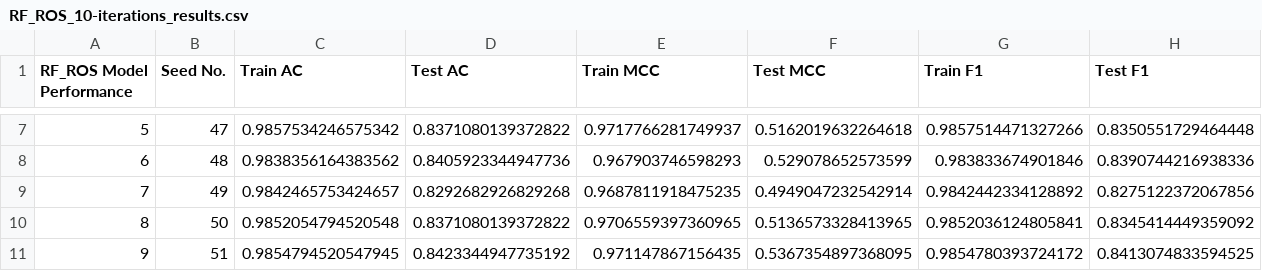
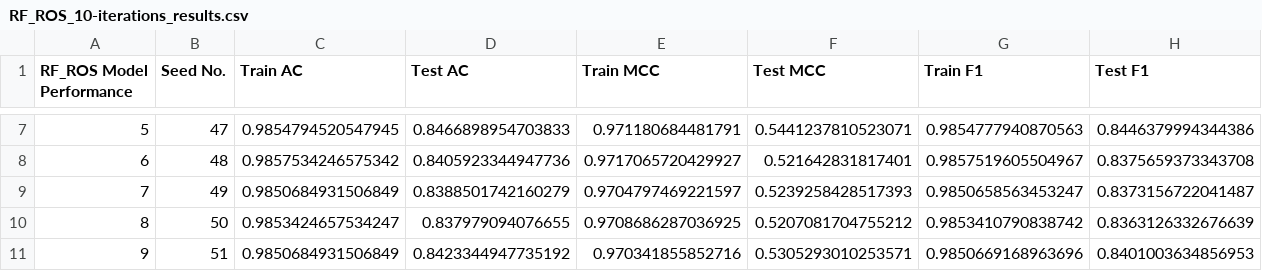
Before and after one commit to Avi1-x/QSAR-Machine-Learning-Model, a CSV file: Comparison Model (SHAP Feature Importance)/RF_ROS_10-iterations_results.csv, drawn as a sheet; only a part is shown, gaps mark what is left out; the diff covers the shown part only.

```diff
--- a/Comparison Model (SHAP Feature Importance)/RF_ROS_10-iterations_results.csv
+++ b/Comparison Model (SHAP Feature Importance)/RF_ROS_10-iterations_results.csv
@@ -7,5 +7,5 @@ RF_ROS Model Performance,Seed No.,Train AC,Test AC,Train MCC,Test MCC,Train F1,T
-5,47,0.9857534246575342,0.8371080139372822,0.9717766281749937,0.5162019632264618,0.9857514471327266,0.8350551729464448
-6,48,0.9838356164383562,0.8405923344947736,0.967903746598293,0.529078652573599,0.983833674901846,0.8390744216938336
-7,49,0.9842465753424657,0.8292682926829268,0.9687811918475235,0.4949047232542914,0.9842442334128892,0.8275122372067856
-8,50,0.9852054794520548,0.8371080139372822,0.9706559397360965,0.5136573328413965,0.9852036124805841,0.8345414449359092
-9,51,0.9854794520547945,0.8423344947735192,0.971147867156435,0.5367354897368095,0.9854780393724172,0.8413074833594525
+5,47,0.9854794520547945,0.8466898954703833,0.971180684481791,0.5441237810523071,0.9854777940870563,0.8446379994344386
+6,48,0.9857534246575342,0.8405923344947736,0.9717065720429927,0.521642831817401,0.9857519605504967,0.8375659373343708
+7,49,0.9850684931506849,0.8388501742160279,0.9704797469221597,0.5239258428517393,0.9850658563453247,0.8373156722041487
+8,50,0.9853424657534247,0.837979094076655,0.9708686287036925,0.5207081704755212,0.9853410790838742,0.8363126332676639
+9,51,0.9850684931506849,0.8423344947735192,0.970341855852716,0.5305293010253571,0.9850669168963696,0.8401003634856953
```
Also changed, not shown: 30 edited cells elsewhere in this file, Comparison Model (SHAP Feature Importance)/RF_10-iterations_results.csv, Comparison Model (SHAP Feature Importance)/RF_CWB_10-iterations_results.csv, 8 other files.
